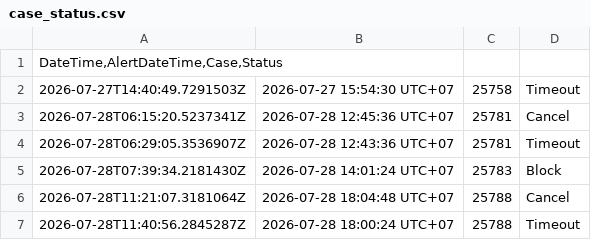
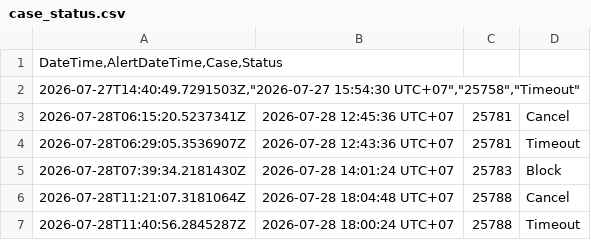
Before and after one commit to BGRIMM-GitHub/cybersec-ioc, a CSV file: case_status.csv, drawn as a sheet; only a part is shown.

Commit message:
Update case_status.csv

```diff
--- a/case_status.csv
+++ b/case_status.csv
@@ -1,3 +1,3 @@
 DateTime,AlertDateTime,Case,Status
-2026-07-27T14:40:49.7291503Z	2026-07-27 15:54:30 UTC+07	25758	Timeout
+"2026-07-27T14:40:49.7291503Z","2026-07-27 15:54:30 UTC+07","25758","Timeout"
 2026-07-28T06:15:20.5237341Z	2026-07-28 12:45:36 UTC+07	25781	Cancel
```
